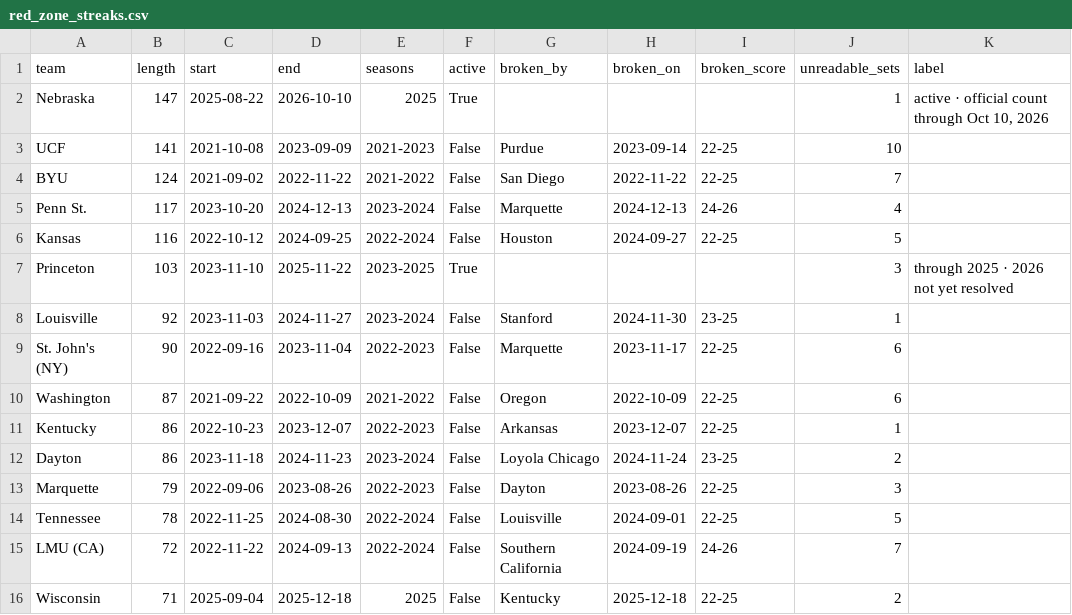
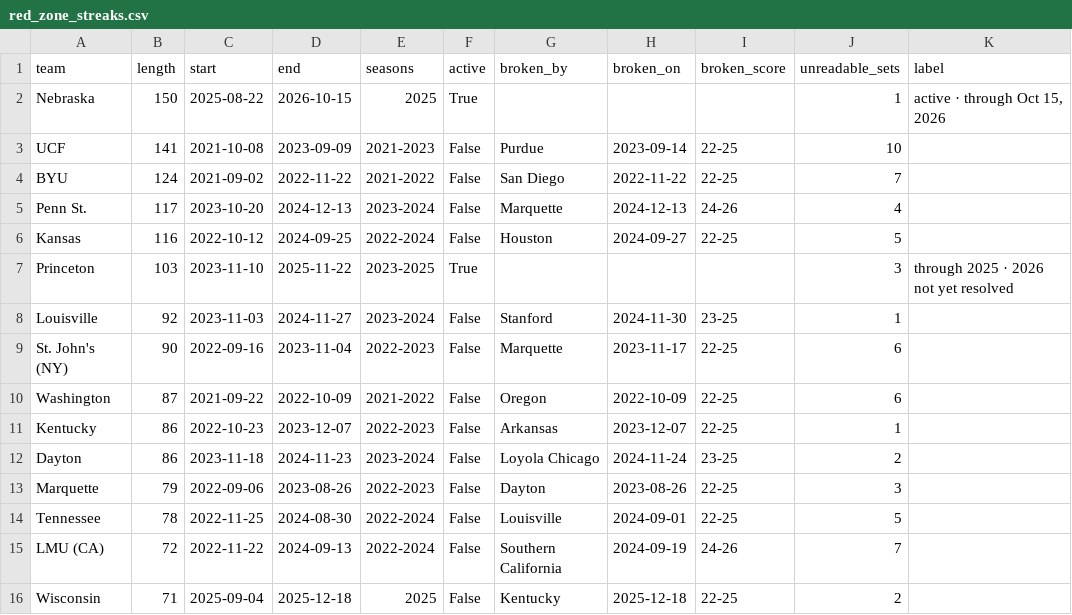
Before and after one commit to quesohusker/cv19-vb, a CSV file: analysis/red_zone_streaks.csv, drawn as a sheet.

```diff
--- a/analysis/red_zone_streaks.csv
+++ b/analysis/red_zone_streaks.csv
@@ -1,3 +1,3 @@
 team,length,start,end,seasons,active,broken_by,broken_on,broken_score,unreadable_sets,label
-Nebraska,147,2025-08-22,2026-10-10,2025,True,,,,1,"active · official count through Oct 10, 2026"
+Nebraska,150,2025-08-22,2026-10-15,2025,True,,,,1,"active · through Oct 15, 2026"
 UCF,141,2021-10-08,2023-09-09,2021-2023,False,Purdue,2023-09-14,22-25,10,
```
Also changed, not shown: 1 other file.
